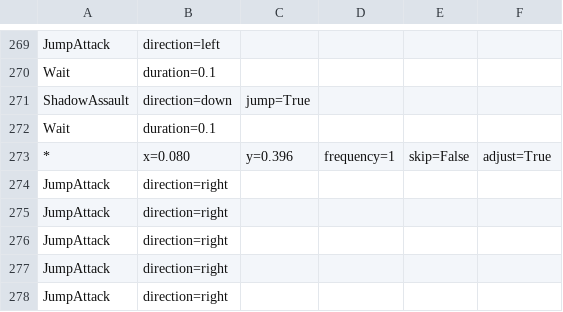
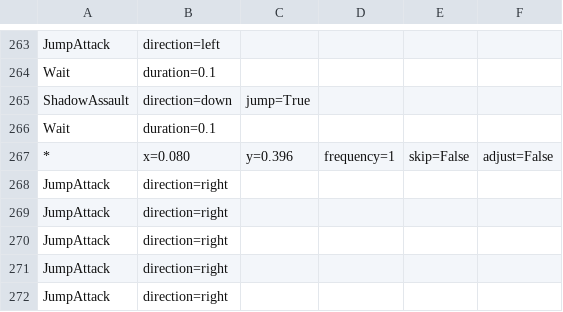
Before and after one commit to wanliAlex/easymaple, a CSV file: resources/routines/shadower/Arteria BDP3.csv, drawn as a sheet; only a part is shown, gaps mark what is left out; the diff covers the shown part only.

```diff
--- a/resources/routines/shadower/Arteria BDP3.csv
+++ b/resources/routines/shadower/Arteria BDP3.csv
@@ -272,3 +266,3 @@
     Wait, duration=0.1
-*, x=0.080, y=0.396, frequency=1, skip=False, adjust=True
+*, x=0.080, y=0.396, frequency=1, skip=False, adjust=False
     JumpAttack, direction=right
```
Also changed, not shown: 6 removed rows and 5 edited cells elsewhere in this file.
